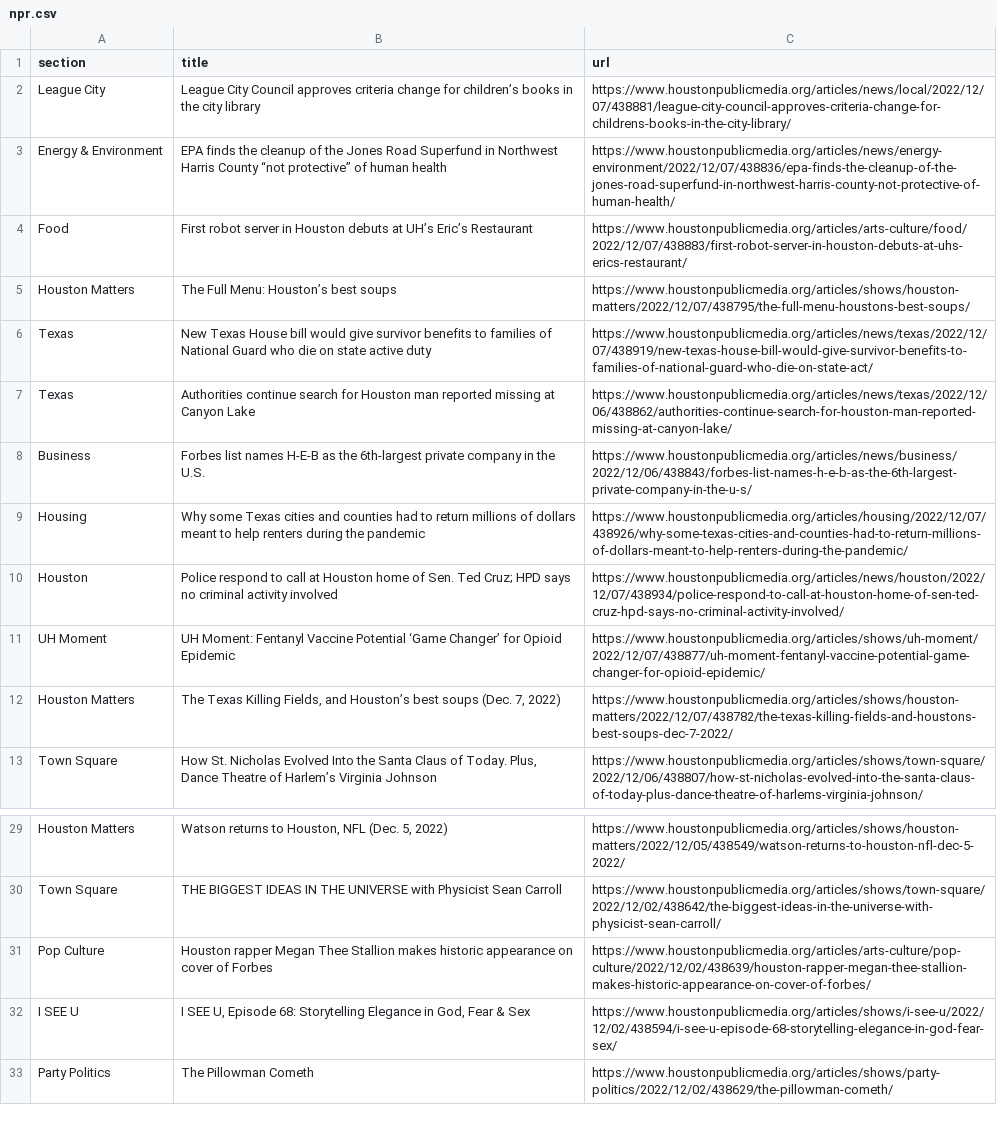
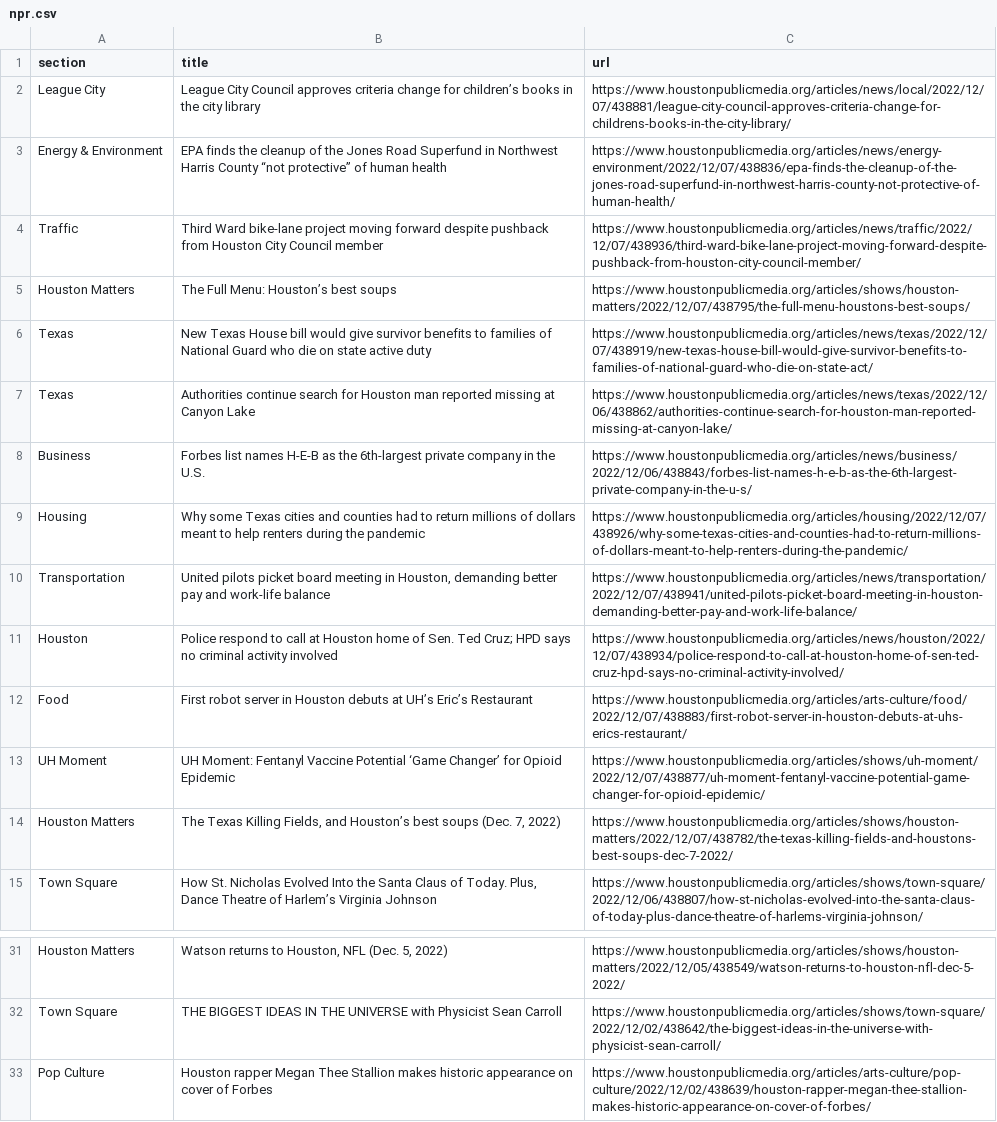
Before and after one commit to AngelineJCQ/aoto-scraper, a CSV file: npr.csv, drawn as a sheet; only a part is shown, gaps mark what is left out.

```diff
--- a/npr.csv
+++ b/npr.csv
@@ -3,3 +3,3 @@ League City,League City Council approves criteria change for children’s books
 Energy & Environment,EPA finds the cleanup of the Jones Road Superfund in Northwest Harris County “not protective” of human health,https://www.houstonpublicmedia.org/articles/news/energy-environment/2022/12/07/438836/epa-finds-the-cleanup-of-the-jones-road-superfund-in-northwest-harris-county-not-protective-of-human-health/
-Food,First robot server in Houston debuts at UH’s Eric’s Restaurant,https://www.houstonpublicmedia.org/articles/arts-culture/food/2022/12/07/438883/first-robot-server-in-houston-debuts-at-uhs-erics-restaurant/
+Traffic,Third Ward bike-lane project moving forward despite pushback from Houston City Council member,https://www.houstonpublicmedia.org/articles/news/traffic/2022/12/07/438936/third-ward-bike-lane-project-moving-forward-despite-pushback-from-houston-city-council-member/
 Houston Matters,The Full Menu: Houston’s best soups,https://www.houstonpublicmedia.org/articles/shows/houston-matters/2022/12/07/438795/the-full-menu-houstons-best-soups/
@@ -9,3 +9,5 @@ Business,Forbes list names H-E-B as the 6th-largest private company in the U.S.,
 Housing,Why some Texas cities and counties had to return millions of dollars meant to help renters during the pandemic,https://www.houstonpublicmedia.org/articles/housing/2022/12/07/438926/why-some-texas-cities-and-counties-had-to-return-millions-of-dollars-meant-to-help-renters-during-the-pandemic/
+Transportation,"United pilots picket board meeting in Houston, demanding better pay and work-life balance",https://www.houstonpublicmedia.org/articles/news/transportation/2022/12/07/438941/united-pilots-picket-board-meeting-in-houston-demanding-better-pay-and-work-life-balance/
 Houston,Police respond to call at Houston home of Sen. Ted Cruz; HPD says no criminal activity involved,https://www.houstonpublicmedia.org/articles/news/houston/2022/12/07/438934/police-respond-to-call-at-houston-home-of-sen-ted-cruz-hpd-says-no-criminal-activity-involved/
+Food,First robot server in Houston debuts at UH’s Eric’s Restaurant,https://www.houstonpublicmedia.org/articles/arts-culture/food/2022/12/07/438883/first-robot-server-in-houston-debuts-at-uhs-erics-restaurant/
 UH Moment,UH Moment: Fentanyl Vaccine Potential ‘Game Changer’ for Opioid Epidemic,https://www.houstonpublicmedia.org/articles/shows/uh-moment/2022/12/07/438877/uh-moment-fentanyl-vaccine-potential-game-changer-for-opioid-epidemic/
@@ -31,3 +33 @@ Town Square,THE BIGGEST IDEAS IN THE UNIVERSE with Physicist Sean Carroll,https:
 Pop Culture,Houston rapper Megan Thee Stallion makes historic appearance on cover of Forbes,https://www.houstonpublicmedia.org/articles/arts-culture/pop-culture/2022/12/02/438639/houston-rapper-megan-thee-stallion-makes-historic-appearance-on-cover-of-forbes/
-I SEE U,"I SEE U, Episode 68: Storytelling Elegance in God, Fear & Sex",https://www.houstonpublicmedia.org/articles/shows/i-see-u/2022/12/02/438594/i-see-u-episode-68-storytelling-elegance-in-god-fear-sex/
-Party Politics,The Pillowman Cometh,https://www.houstonpublicmedia.org/articles/shows/party-politics/2022/12/02/438629/the-pillowman-cometh/
```
